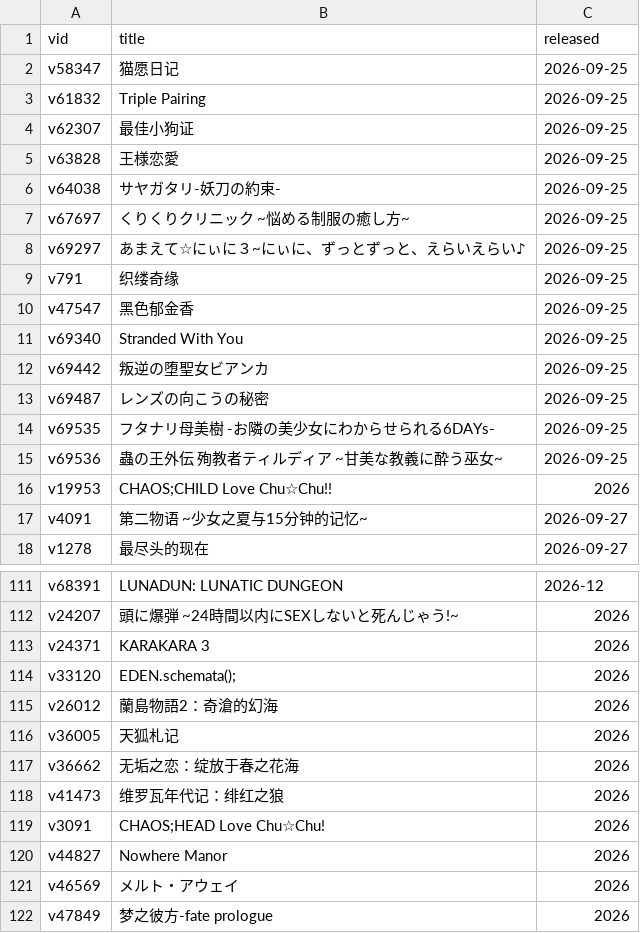
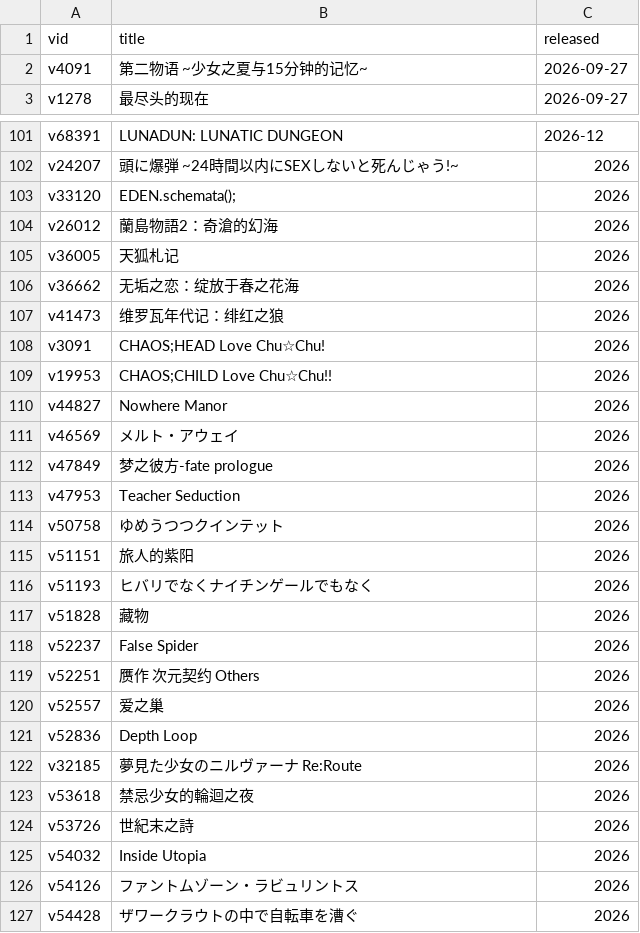
Before and after one commit to Vinfall/VNDB-Calendar, a CSV file: output/vndb.csv, drawn as a sheet; only a part is shown, gaps mark what is left out; the shorter side is filled out with more unchanged rows; the diff covers the shown part only.

```diff
--- a/output/vndb.csv
+++ b/output/vndb.csv
@@ -1,17 +1,2 @@
 vid;title;released
-v58347;猫愿日记;2026-09-25
-v61832;Triple Pairing;2026-09-25
-v62307;最佳小狗证;2026-09-25
-v63828;王様恋愛;2026-09-25
-v64038;サヤガタリ-妖刀の約束-;2026-09-25
-v67697;くりくりクリニック ~悩める制服の癒し方~;2026-09-25
-v69297;あまえて☆にぃに３~にぃに、ずっとずっと、えらいえらい♪;2026-09-25
-v791;织缕奇缘;2026-09-25
-v47547;黑色郁金香;2026-09-25
-v69340;Stranded With You;2026-09-25
-v69442;叛逆の堕聖女ビアンカ;2026-09-25
-v69487;レンズの向こうの秘密;2026-09-25
-v69535;フタナリ母美樹 -お隣の美少女にわからせられる6DAYs-;2026-09-25
-v69536;蟲の王外伝 殉教者ティルディア ~甘美な教義に酔う巫女~;2026-09-25
-v19953;"CHAOS;CHILD Love Chu☆Chu!!";2026
 v4091;第二物语 ~少女之夏与15分钟的记忆~;2026-09-27
@@ -112,3 +102,2 @@ v68391;LUNADUN: LUNATIC DUNGEON;2026-12
 v24207;頭に爆弾 ~24時間以内にSEXしないと死んじゃう!~;2026
-v24371;KARAKARA 3;2026
 v33120;"EDEN.schemata();";2026
@@ -119,2 +108,3 @@ v41473;维罗瓦年代记：绯红之狼;2026
 v3091;"CHAOS;HEAD Love Chu☆Chu!";2026
+v19953;"CHAOS;CHILD Love Chu☆Chu!!";2026
 v44827;Nowhere Manor;2026
```
Also changed, not shown: 21 added rows elsewhere in this file, 2 other files.
